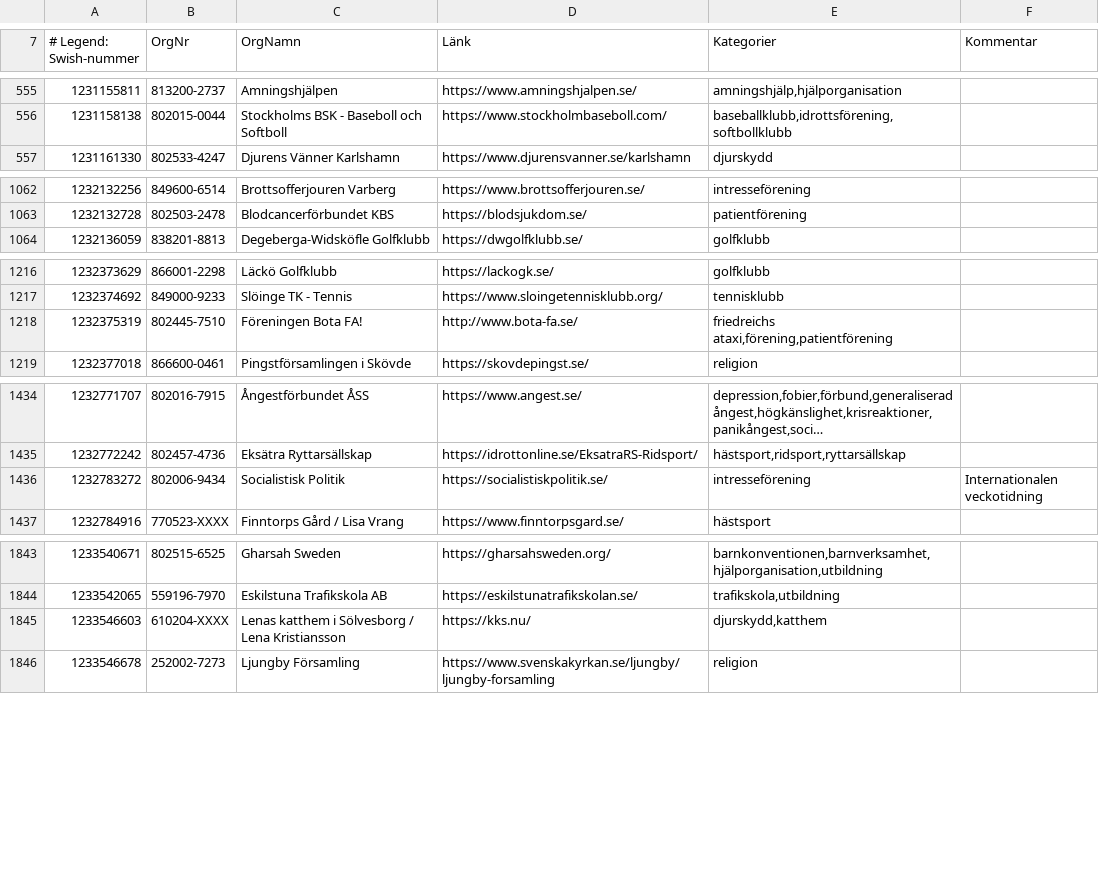
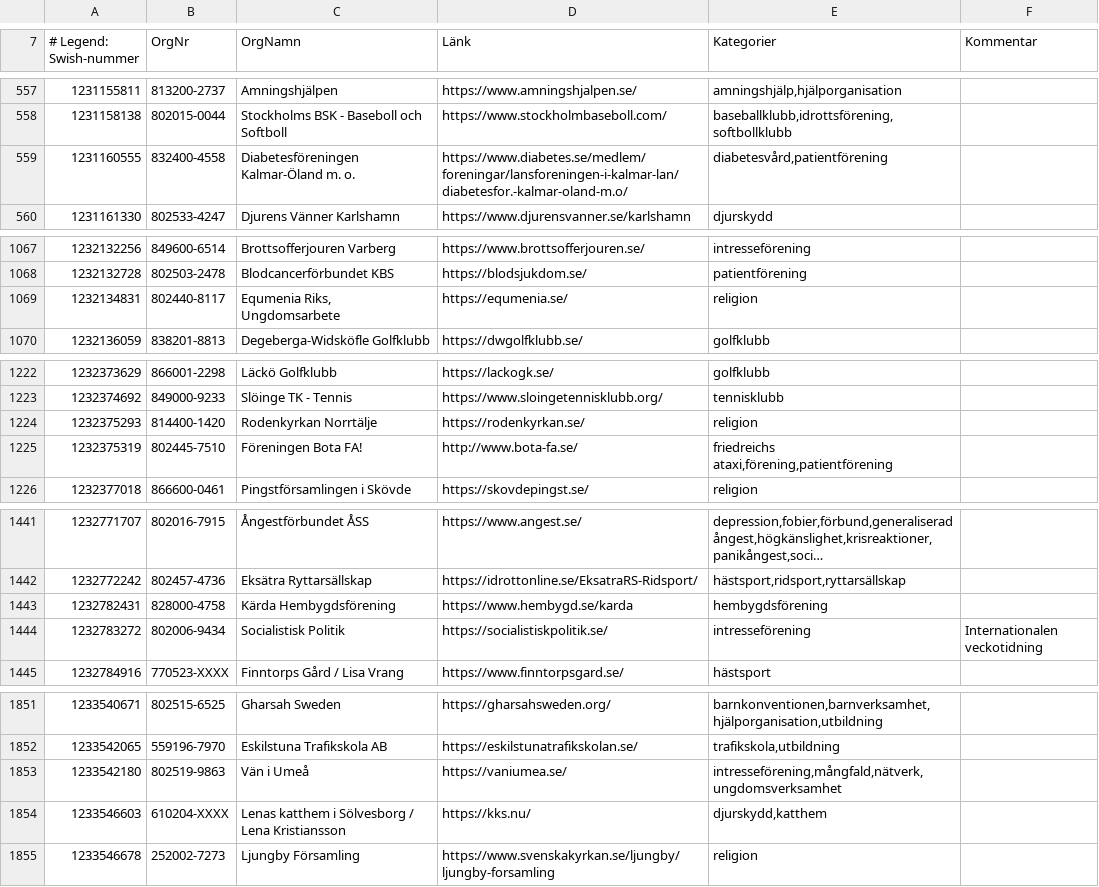
Before and after one commit to cisene/swish-123, a CSV file: text/swish-123-datasource.csv, drawn as a sheet; only a part is shown, gaps mark what is left out; long unchanged cells end in …; the diff covers the shown part only.

```diff
--- a/text/swish-123-datasource.csv
+++ b/text/swish-123-datasource.csv
@@ -556,2 +558,3 @@
 "1231158138","802015-0044","Stockholms BSK - Baseboll och Softboll","https://www.stockholmbaseboll.com/","baseballklubb,idrottsförening,softbollklubb",""
+"1231160555","832400-4558","Diabetesföreningen Kalmar-Öland m. o.","https://www.diabetes.se/medlem/foreningar/lansforeningen-i-kalmar-lan/diabetesfor.-kalmar-oland-m.o/","diabetesvård,patientförening",""
 "1231161330","802533-4247","Djurens Vänner Karlshamn","https://www.djurensvanner.se/karlshamn","djurskydd",""
@@ -1063,2 +1068,3 @@
 "1232132728","802503-2478","Blodcancerförbundet KBS","https://blodsjukdom.se/","patientförening",""
+"1232134831","802440-8117","Equmenia Riks, Ungdomsarbete","https://equmenia.se/","religion",""
 "1232136059","838201-8813","Degeberga-Widsköfle Golfklubb","https://dwgolfklubb.se/","golfklubb",""
@@ -1217,2 +1223,3 @@
 "1232374692","849000-9233","Slöinge TK - Tennis","https://www.sloingetennisklubb.org/","tennisklubb",""
+"1232375293","814400-1420","Rodenkyrkan Norrtälje","https://rodenkyrkan.se/","religion",""
 "1232375319","802445-7510","Föreningen Bota FA!","http://www.bota-fa.se/","friedreichs ataxi,förening,patientförening",""
@@ -1435,2 +1442,3 @@
 "1232772242","802457-4736","Eksätra Ryttarsällskap","https://idrottonline.se/EksatraRS-Ridsport/","hästsport,ridsport,ryttarsällskap",""
+"1232782431","828000-4758","Kärda Hembygdsförening","https://www.hembygd.se/karda","hembygdsförening",""
 "1232783272","802006-9434","Socialistisk Politik","https://socialistiskpolitik.se/","intresseförening","Internationalen veckotidning"
@@ -1844,2 +1852,3 @@
 "1233542065","559196-7970","Eskilstuna Trafikskola AB","https://eskilstunatrafikskolan.se/","trafikskola,utbildning",""
+"1233542180","802519-9863","Vän i Umeå","https://vaniumea.se/","intresseförening,mångfald,nätverk,ungdomsverksamhet",""
 "1233546603","610204-XXXX","Lenas katthem i Sölvesborg / Lena Kristiansson","https://kks.nu/","djurskydd,katthem",""
```
Also changed, not shown: 14 added rows and 1 edited cell elsewhere in this file, text/swish-123-datasource.tsv, 4 other files.
